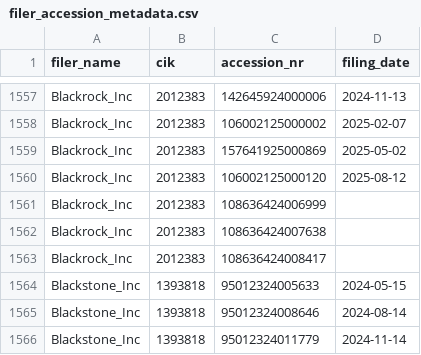
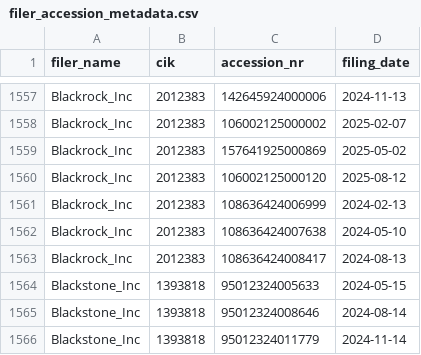
Before and after one commit to andreiCiocirlan/quarterly_holdings, a CSV file: data/sources/filer_accession_metadata.csv, drawn as a sheet; only a part is shown, gaps mark what is left out.

Commit message:
blackrock dates

```diff
--- a/data/sources/filer_accession_metadata.csv
+++ b/data/sources/filer_accession_metadata.csv
@@ -1560,5 +1560,5 @@ Blackrock_Inc,2012383,157641925000869,2025-05-02
 Blackrock_Inc,2012383,106002125000120,2025-08-12
-Blackrock_Inc,2012383,108636424006999,
-Blackrock_Inc,2012383,108636424007638,
-Blackrock_Inc,2012383,108636424008417,
+Blackrock_Inc,2012383,108636424006999,2024-02-13
+Blackrock_Inc,2012383,108636424007638,2024-05-10
+Blackrock_Inc,2012383,108636424008417,2024-08-13
 Blackstone_Inc,1393818,95012324005633,2024-05-15
```
